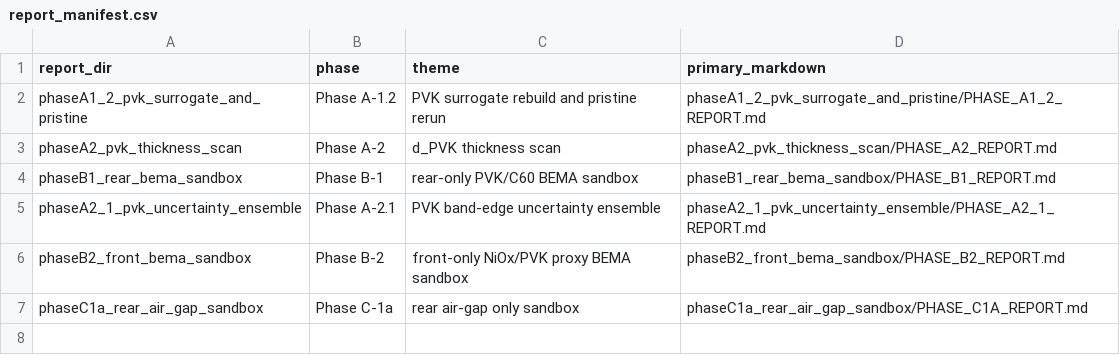
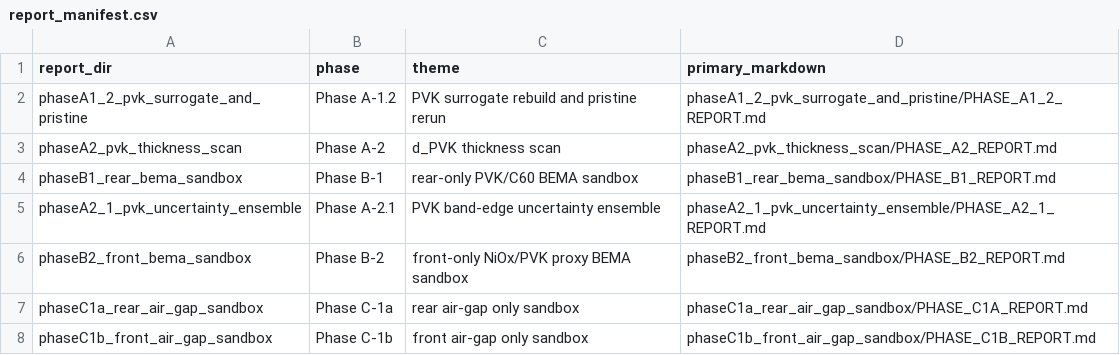
Before and after one commit to wanyanjin/TMM-interference-spectrum, a CSV file: results/report/report_manifest.csv, drawn as a sheet.

Commit message:
[Phase C-1b] 建立front air-gap前向指纹字典

```diff
--- a/results/report/report_manifest.csv
+++ b/results/report/report_manifest.csv
@@ -7 +7,2 @@ phaseB2_front_bema_sandbox,Phase B-2,front-only NiOx/PVK proxy BEMA sandbox,phas
 phaseC1a_rear_air_gap_sandbox,Phase C-1a,rear air-gap only sandbox,phaseC1a_rear_air_gap_sandbox/PHASE_C1A_REPORT.md
+phaseC1b_front_air_gap_sandbox,Phase C-1b,front air-gap only sandbox,phaseC1b_front_air_gap_sandbox/PHASE_C1B_REPORT.md
```
Also changed, not shown: 48 other files.
